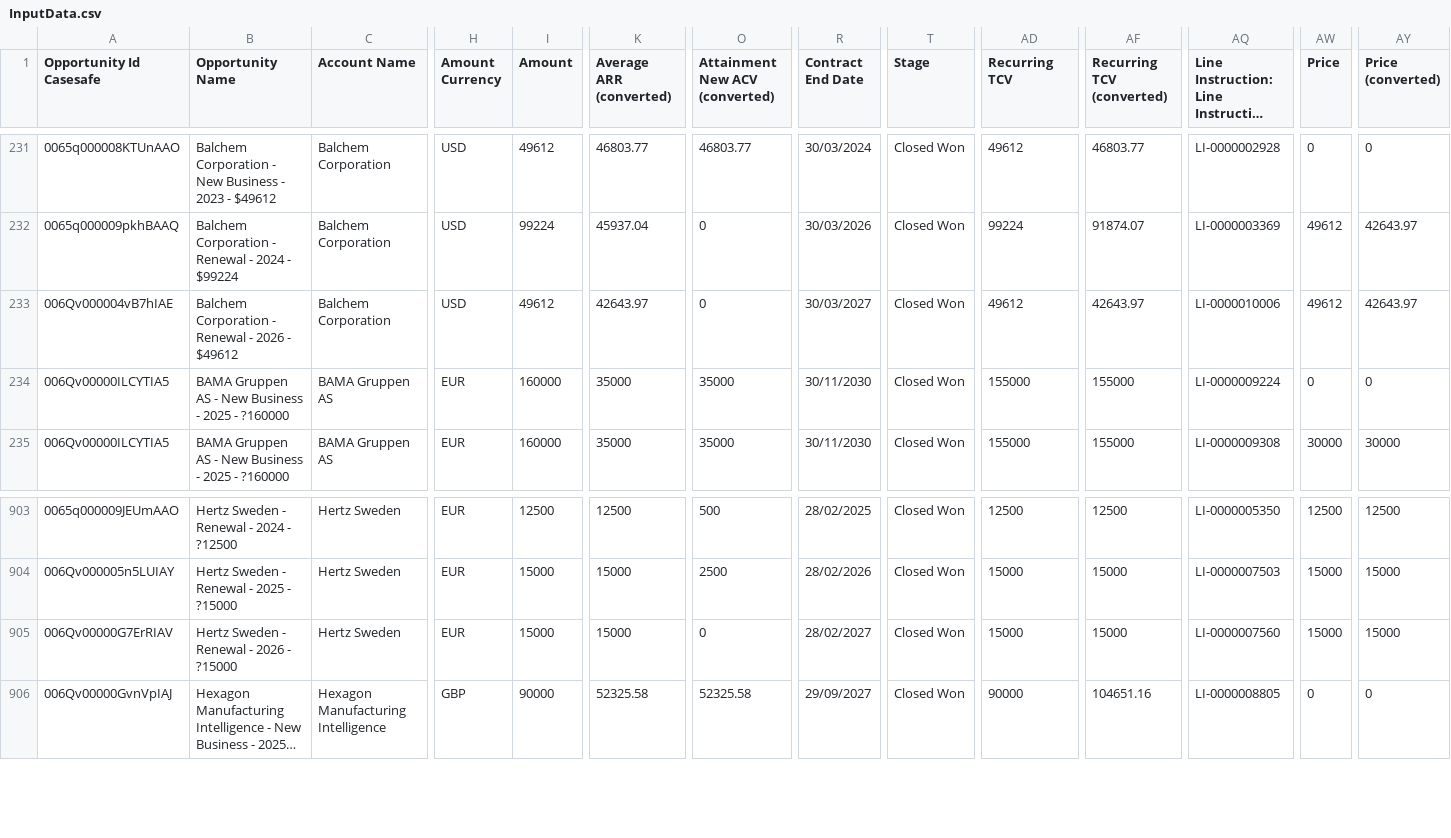
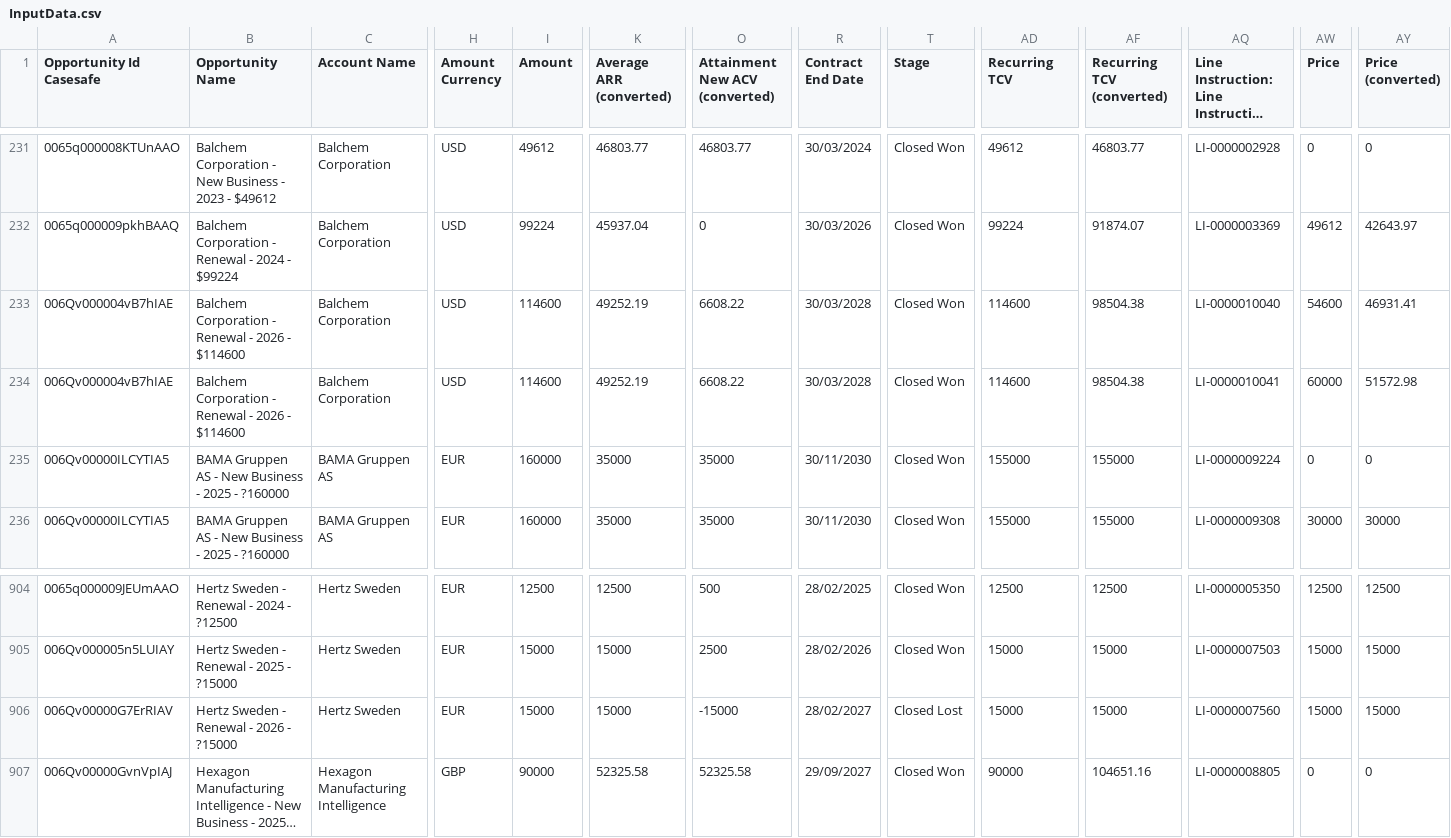
Before and after one commit to sourabh-lgtm/Commission-Calculator, a CSV file: data/InputData.csv, drawn as a sheet; only a part is shown, gaps mark what is left out; long unchanged cells end in …; addresses are those after the commit; rows hold the shown columns only; the diff names each change by its address in the sheet, - before the commit and + after, or states it on an @@ line.

```diff
--- a/data/InputData.csv
+++ b/data/InputData.csv
-B233 (Opportunity Name): …2026 - $49612
+B233 (Opportunity Name): …2026 - $114600
-I233 (Amount): 49612
+I233 (Amount): 114600
-K233 (Average ARR (converted)): 42643.97
+K233 (Average ARR (converted)): 49252.19
-O233 (Attainment New ACV (converted)): 0
+O233 (Attainment New ACV (converted)): 6608.22
-R233 (Contract End Date): 30/03/2027
+R233 (Contract End Date): 30/03/2028
-AD233 (Recurring TCV): 49612
+AD233 (Recurring TCV): 114600
-AF233 (Recurring TCV (converted)): 42643.97
+AF233 (Recurring TCV (converted)): 98504.38
-AQ233: LI-0000010006
+AQ233: LI-0000010040
-AW233 (Price): 49612
+AW233 (Price): 54600
-AY233 (Price (converted)): 42643.97
+AY233 (Price (converted)): 46931.41
+row 234: 006Qv000004vB7hIAE | Balchem Corporation - Renewal - 2026 - $114600 | Balchem Corporation | USD | 114600 | 49252.19 | 6608.22 | 30/03/2028 | Closed Won | 114600 | 98504.38 | LI-0000010041 | 60000 | 51572.98
-O906 (Attainment New ACV (converted)): 0
+O906 (Attainment New ACV (converted)): -15000
-T906 (Stage): Closed Won
+T906 (Stage): Closed Lost
```
Also changed, not shown: data/SAO_commission_data.csv, data/ae_targets.csv, 12 other files.
